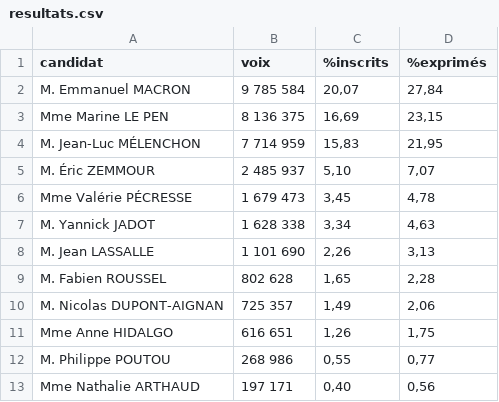
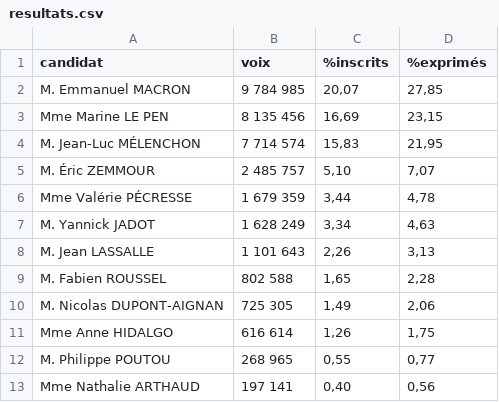
Before and after one commit to RouxRC/prez-2022, a CSV file: resultats.csv, drawn as a sheet.

```diff
--- a/resultats.csv
+++ b/resultats.csv
@@ -1,13 +1,13 @@
 candidat;voix;%inscrits;%exprimés
-M. Emmanuel MACRON;9 785 584;20,07;27,84
-Mme Marine LE PEN;8 136 375;16,69;23,15
-M. Jean-Luc MÉLENCHON;7 714 959;15,83;21,95
-M. Éric ZEMMOUR;2 485 937;5,10;7,07
-Mme Valérie PÉCRESSE;1 679 473;3,45;4,78
-M. Yannick JADOT;1 628 338;3,34;4,63
-M. Jean LASSALLE;1 101 690;2,26;3,13
-M. Fabien ROUSSEL;802 628;1,65;2,28
-M. Nicolas DUPONT-AIGNAN;725 357;1,49;2,06
-Mme Anne HIDALGO;616 651;1,26;1,75
-M. Philippe POUTOU;268 986;0,55;0,77
-Mme Nathalie ARTHAUD;197 171;0,40;0,56
+M. Emmanuel MACRON;9 784 985;20,07;27,85
+Mme Marine LE PEN;8 135 456;16,69;23,15
+M. Jean-Luc MÉLENCHON;7 714 574;15,83;21,95
+M. Éric ZEMMOUR;2 485 757;5,10;7,07
+Mme Valérie PÉCRESSE;1 679 359;3,44;4,78
+M. Yannick JADOT;1 628 249;3,34;4,63
+M. Jean LASSALLE;1 101 643;2,26;3,13
+M. Fabien ROUSSEL;802 588;1,65;2,28
+M. Nicolas DUPONT-AIGNAN;725 305;1,49;2,06
+Mme Anne HIDALGO;616 614;1,26;1,75
+M. Philippe POUTOU;268 965;0,55;0,77
+Mme Nathalie ARTHAUD;197 141;0,40;0,56
```
Also changed, not shown: historique-%exprimes.csv, historique-%inscrits.csv, 1 other file.
